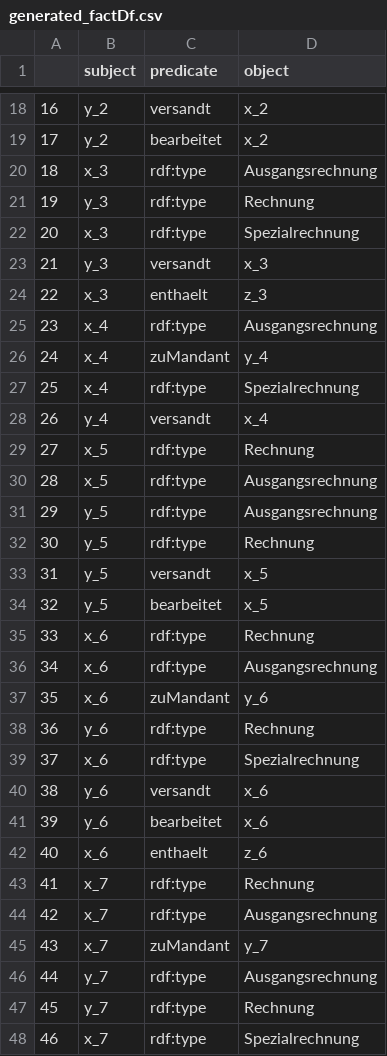
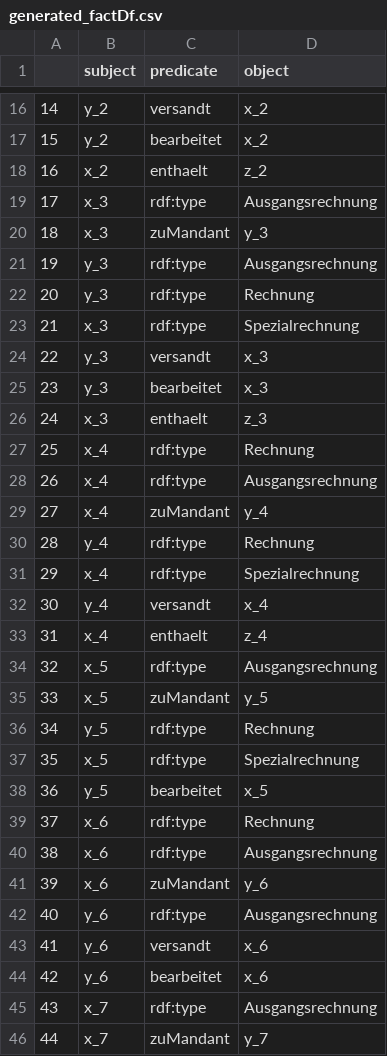
Before and after one commit to EnexaProject/enexa-tensor-reasoning, a CSV file: examples/learning/synthetic_test_data/synthetic_accounting/generated_factDf.csv, drawn as a sheet; only a part is shown, gaps mark what is left out; the shorter side is filled out with more unchanged rows; removed rows and columns are numbered as before the commit, all else as after; the diff covers the shown part only; the diff names each change by its address in the sheet, - before the commit and + after, or states it on an @@ line.

```diff
--- a/examples/learning/synthetic_test_data/synthetic_accounting/generated_factDf.csv
+++ b/examples/learning/synthetic_test_data/synthetic_accounting/generated_factDf.csv
@@ column A renumbered between rows 3 and 63 @@
+row 18: 16 | x_2 | enthaelt | z_2
+row 20: 18 | x_3 | zuMandant | y_3
+row 21: 19 | y_3 | rdf:type | Ausgangsrechnung
+row 25: 23 | y_3 | bearbeitet | x_3
+row 27: 25 | x_4 | rdf:type | Rechnung
+row 30: 28 | y_4 | rdf:type | Rechnung
-row 29: 27 | x_5 | rdf:type | Rechnung
+row 33: 31 | x_4 | enthaelt | z_4
-row 31: 29 | y_5 | rdf:type | Ausgangsrechnung
+row 35: 33 | x_5 | zuMandant | y_5
-row 33: 31 | y_5 | versandt | x_5
+row 37: 35 | x_5 | rdf:type | Spezialrechnung
-D42 (object): Rechnung
+D42 (object): Ausgangsrechnung
-row 39: 37 | x_6 | rdf:type | Spezialrechnung
-row 42: 40 | x_6 | enthaelt | z_6
-row 43: 41 | x_7 | rdf:type | Rechnung
```
Also changed, not shown: 7 added rows, 8 removed rows and 2 edited cells elsewhere in this file, 6 other files.
